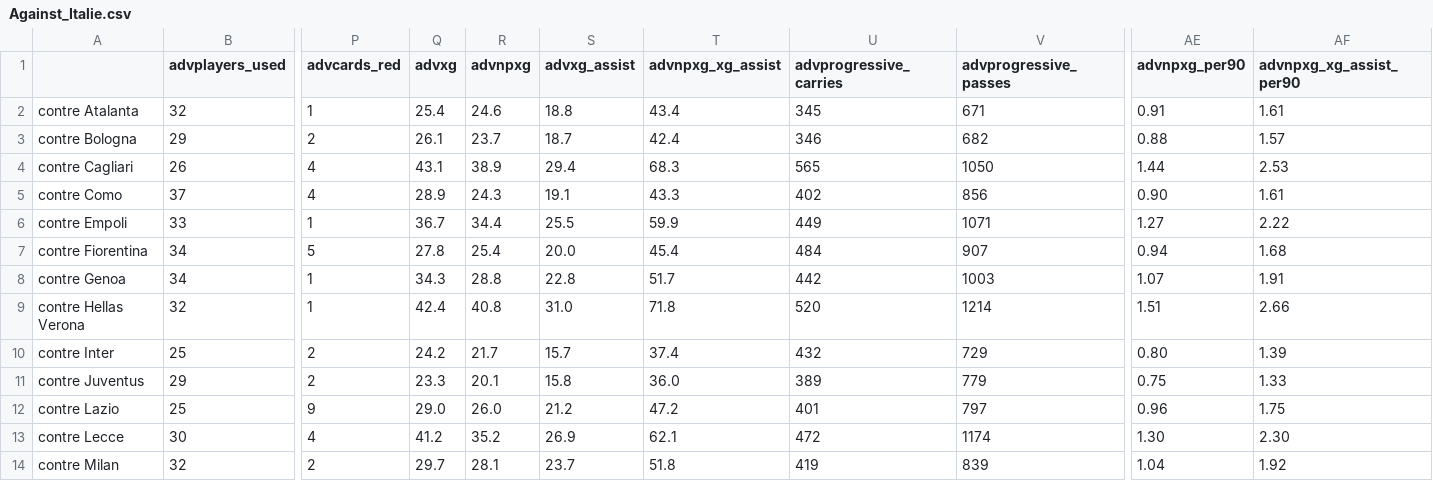
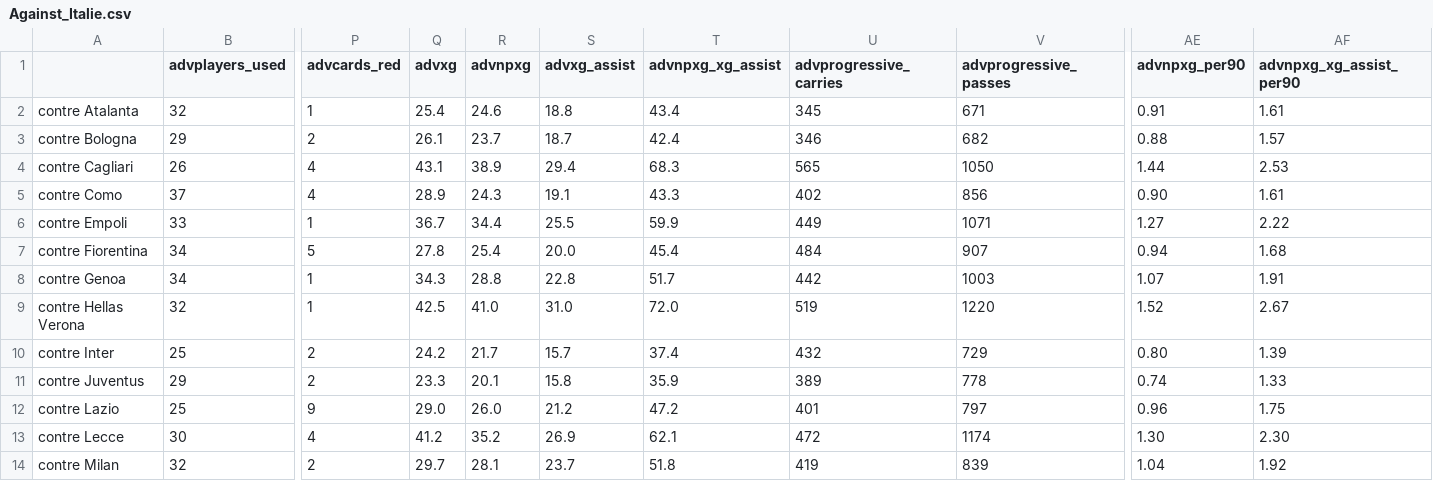
Before and after one commit to Metimer/BetSpotValue, a CSV file: Against_Italie.csv, drawn as a sheet; only a part is shown, gaps mark what is left out; the diff names each change by its address in the sheet, - before the commit and + after, or states it on an @@ line.

Commit message:
📈 Mise à jour automatique des stats avancées

```diff
--- a/Against_Italie.csv
+++ b/Against_Italie.csv
-Q9 (advxg): 42.4
+Q9 (advxg): 42.5
-R9 (advnpxg): 40.8
+R9 (advnpxg): 41.0
-T9 (advnpxg_xg_assist): 71.8
+T9 (advnpxg_xg_assist): 72.0
-U9 (advprogressive_carries): 520
+U9 (advprogressive_carries): 519
-V9 (advprogressive_passes): 1214
+V9 (advprogressive_passes): 1220
-AE9 (advnpxg_per90): 1.51
+AE9 (advnpxg_per90): 1.52
-AF9 (advnpxg_xg_assist_per90): 2.66
+AF9 (advnpxg_xg_assist_per90): 2.67
-T11 (advnpxg_xg_assist): 36.0
+T11 (advnpxg_xg_assist): 35.9
-V11 (advprogressive_passes): 779
+V11 (advprogressive_passes): 778
-AE11 (advnpxg_per90): 0.75
+AE11 (advnpxg_per90): 0.74
```
